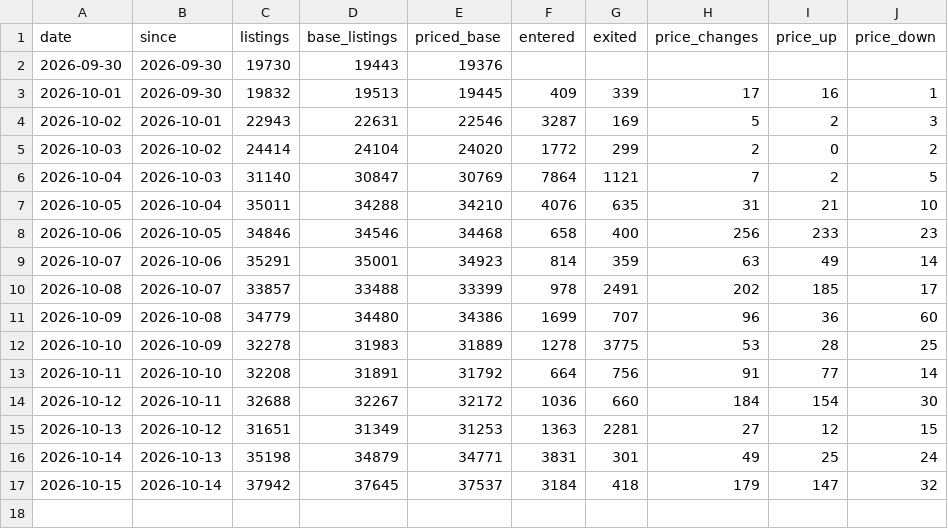
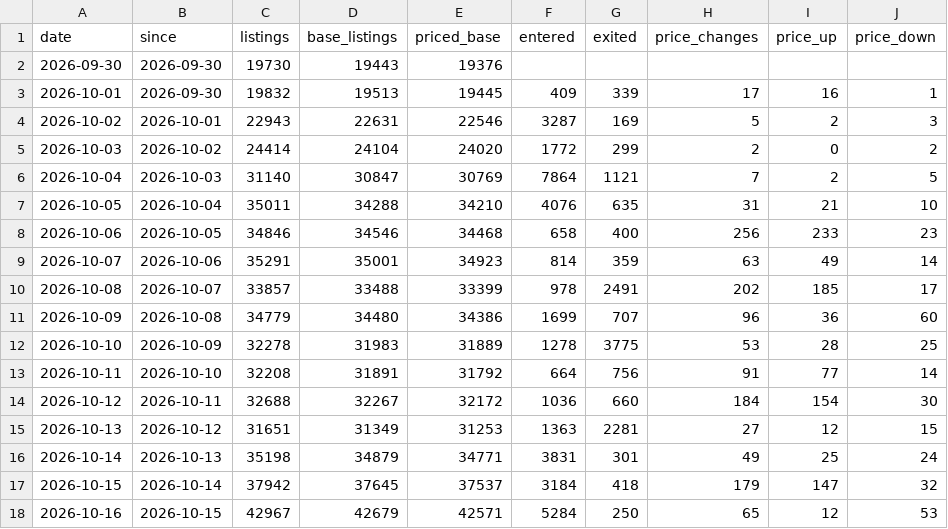
Before and after one commit to doescodinggiteasier/wknipe-site, a CSV file: data/bazaar_daily/counts.csv, drawn as a sheet.

```diff
--- a/data/bazaar_daily/counts.csv
+++ b/data/bazaar_daily/counts.csv
@@ -17 +17,2 @@ date,since,listings,base_listings,priced_base,entered,exited,price_changes,price
 2026-10-15,2026-10-14,37942,37645,37537,3184,418,179,147,32
+2026-10-16,2026-10-15,42967,42679,42571,5284,250,65,12,53
```
Also changed, not shown: data/x402_status/seller_uptime.csv, data/x402_status/status_daily.csv, 4 other files.
